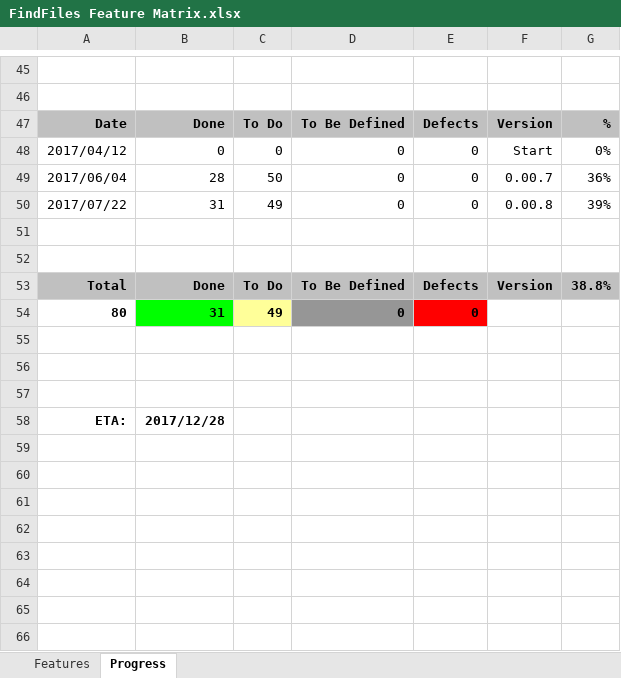
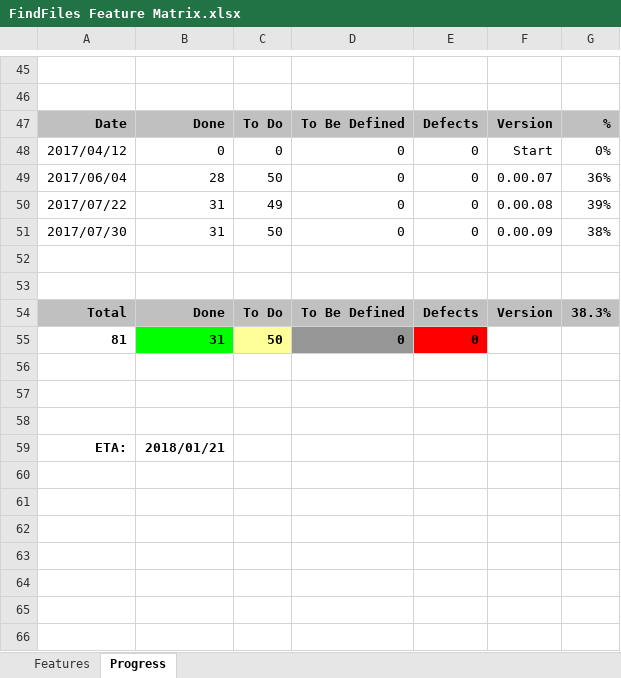
Before and after one commit to andy-goryachev/FindFiles, an Excel workbook: FindFiles Feature Matrix.xlsx, sheet Progress, drawn as a sheet; only a part is shown, gaps mark what is left out; the shorter side is filled out with more unchanged rows; values as stored, in another font and other column widths than the file's, no borders; charts and pictures not drawn; addresses are those after the commit; the diff names each change by its address in the sheet, - before the commit and + after, or states it on an @@ line.

```diff
--- a/FindFiles Feature Matrix.xlsx (sheet Progress)
+++ b/FindFiles Feature Matrix.xlsx (sheet Progress)
-F49: 0.00.7
+F49: 0.00.07
-F50: 0.00.8
+F50: 0.00.08
+row 51: 2017/07/30 | 31 | 50 | 0 | 0 | 0.00.09 | 38%
-G54: 38.8%
+G54: 38.3%
-A55: 80
+A55: 81
-C55: 49
+C55: 50
-B59: 2017/12/28
+B59: 2018/01/21
```
Also changed, not shown: sheet Features, formulas that keep their value, charts or pictures, 5 other files.
